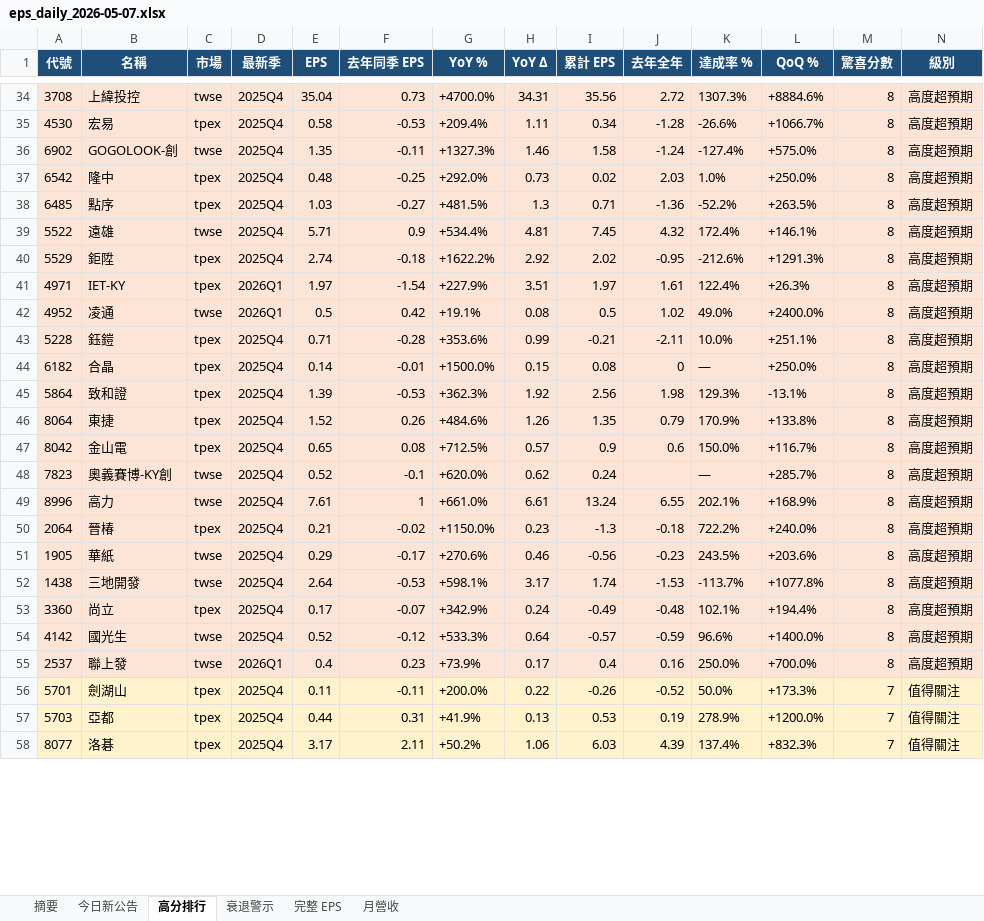
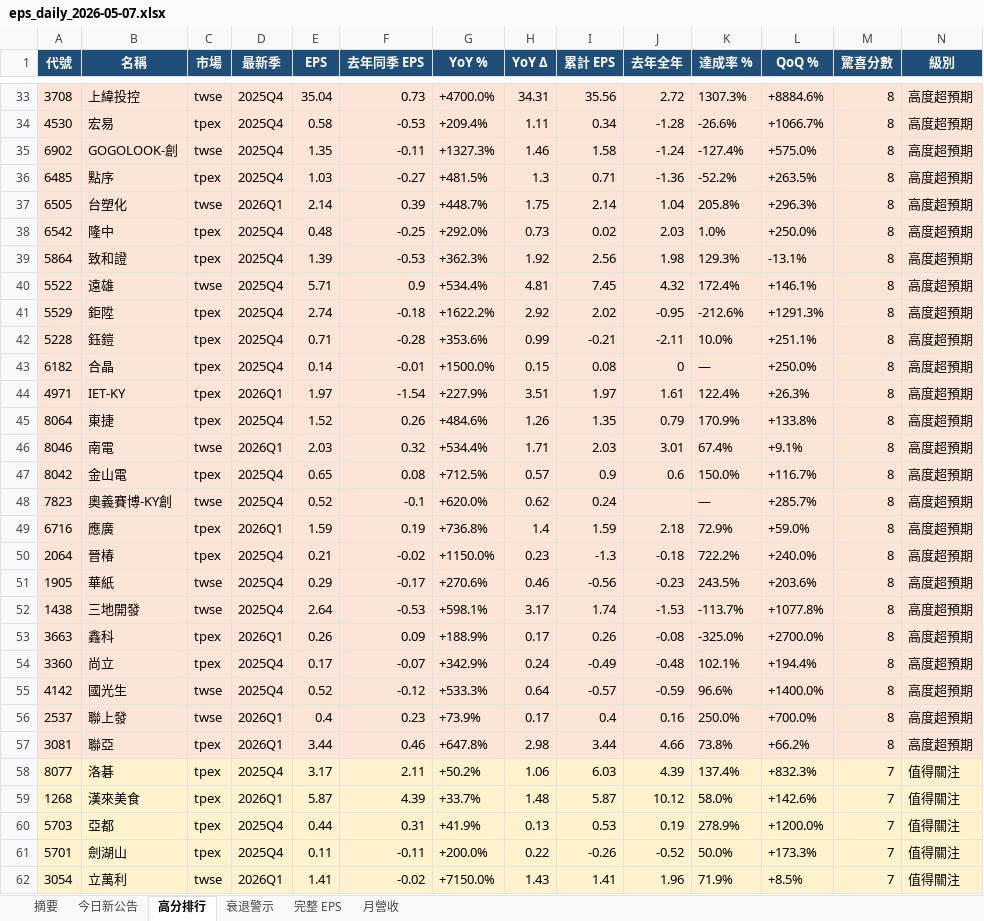
Before and after one commit to ianlife4/eps-cron, an Excel workbook: reports/eps_daily_2026-05-07.xlsx, sheet 高分排行, drawn as a sheet; only a part is shown, gaps mark what is left out; values as stored, in another font and other column widths than the file's, no borders; removed rows and columns are numbered as before the commit, all else as after; rows hold the shown columns only; the diff covers the shown part only; the diff names each change by its address in the sheet, - before the commit and + after, or states it on an @@ line.

```diff
--- a/reports/eps_daily_2026-05-07.xlsx (sheet 高分排行)
+++ b/reports/eps_daily_2026-05-07.xlsx (sheet 高分排行)
@@ row 38 moved to row 36: 6485 @@
+row 37: 6505 | 台塑化 | twse | 2026Q1 | 2.14 | 0.39 | +448.7% | 1.75 | 2.14 | 1.04 | 205.8% | +296.3% | 8 | 高度超預期
@@ row 45 moved to row 39: 5864 @@
-row 41: 4971 | IET-KY | tpex | 2026Q1 | 1.97 | -1.54 | +227.9% | 3.51 | 1.97 | 1.61 | 122.4% | +26.3% | 8 | 高度超預期
-row 42: 4952 | 凌通 | twse | 2026Q1 | 0.5 | 0.42 | +19.1% | 0.08 | 0.5 | 1.02 | 49.0% | +2400.0% | 8 | 高度超預期
+row 44: 4971 | IET-KY | tpex | 2026Q1 | 1.97 | -1.54 | +227.9% | 3.51 | 1.97 | 1.61 | 122.4% | +26.3% | 8 | 高度超預期
+row 46: 8046 | 南電 | twse | 2026Q1 | 2.03 | 0.32 | +534.4% | 1.71 | 2.03 | 3.01 | 67.4% | +9.1% | 8 | 高度超預期
-row 49: 8996 | 高力 | twse | 2025Q4 | 7.61 | 1 | +661.0% | 6.61 | 13.24 | 6.55 | 202.1% | +168.9% | 8 | 高度超預期
+row 49: 6716 | 應廣 | tpex | 2026Q1 | 1.59 | 0.19 | +736.8% | 1.4 | 1.59 | 2.18 | 72.9% | +59.0% | 8 | 高度超預期
+row 53: 3663 | 鑫科 | tpex | 2026Q1 | 0.26 | 0.09 | +188.9% | 0.17 | 0.26 | -0.08 | -325.0% | +2700.0% | 8 | 高度超預期
+row 57: 3081 | 聯亞 | tpex | 2026Q1 | 3.44 | 0.46 | +647.8% | 2.98 | 3.44 | 4.66 | 73.8% | +66.2% | 8 | 高度超預期
+row 59: 1268 | 漢來美食 | tpex | 2026Q1 | 5.87 | 4.39 | +33.7% | 1.48 | 5.87 | 10.12 | 58.0% | +142.6% | 7 | 值得關注
@@ row 57 moved to row 60: 5703 @@
+row 62: 3054 | 立萬利 | twse | 2026Q1 | 1.41 | -0.02 | +7150.0% | 1.43 | 1.41 | 1.96 | 71.9% | +8.5% | 7 | 值得關注
```
Also changed, not shown: 18 added rows, 36 removed rows, 61 moved rows and 18 edited cells elsewhere in this sheet, sheet 完整 EPS, sheet 今日新公告, sheet 月營收, sheet 衰退警示, sheet 摘要, 1 other file.
